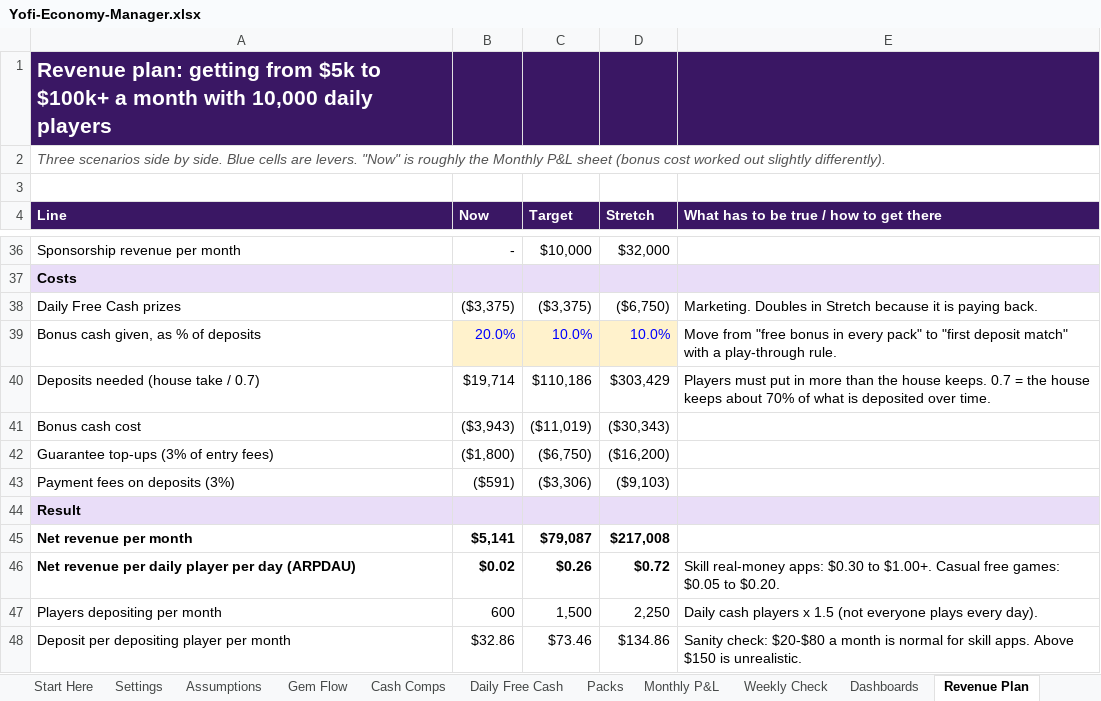
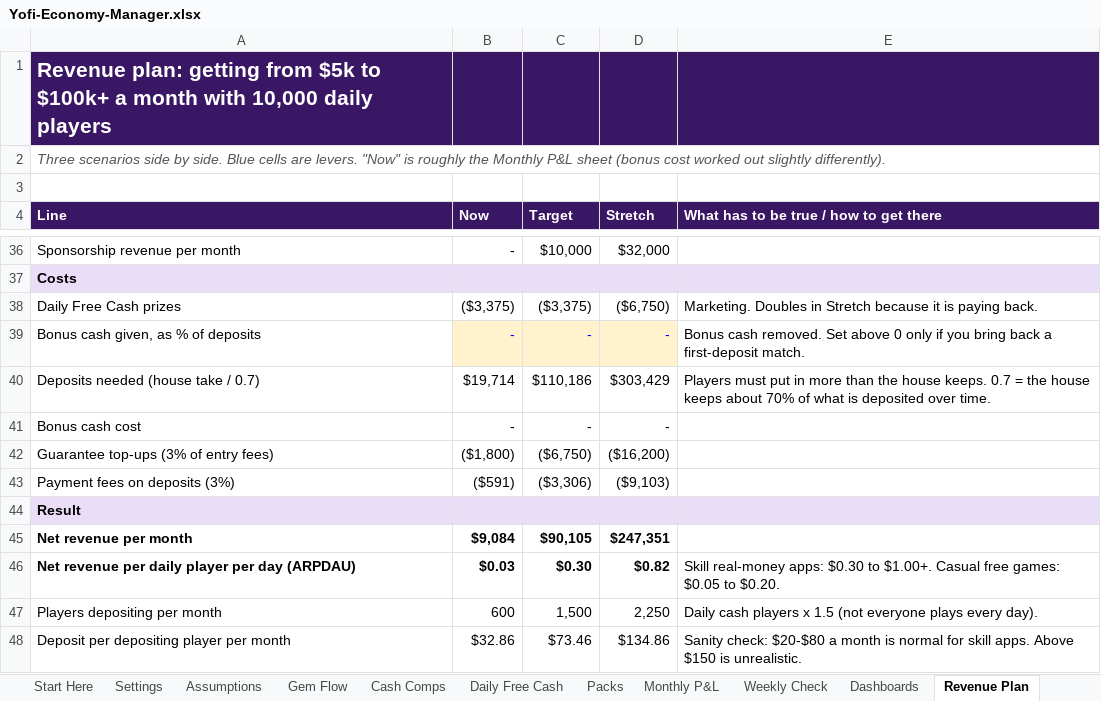
Before and after one commit to Lgalansky/yofi, an Excel workbook: Yofi-Economy-Manager.xlsx, sheet Revenue Plan, drawn as a sheet; only a part is shown, gaps mark what is left out; values as stored, in another font and other column widths than the file's, no borders; the diff names each change by its address in the sheet, - before the commit and + after, or states it on an @@ line.

```diff
--- a/Yofi-Economy-Manager.xlsx (sheet Revenue Plan)
+++ b/Yofi-Economy-Manager.xlsx (sheet Revenue Plan)
-B39 (Now): 20.0%
+B39 (Now): -
-C39 (Target): 10.0%
+C39 (Target): -
-D39 (Stretch): 10.0%
+D39 (Stretch): -
-E39: Move from "free bonus in every pack" to "first deposit match" with a play-through rule.
+E39: Bonus cash removed. Set above 0 only if you bring back a first-deposit match.
-B41 (Now): ($3,943)
+B41 (Now): -
-C41 (Target): ($11,019)
+C41 (Target): -
-D41 (Stretch): ($30,343)
+D41 (Stretch): -
-B45 (Now): $5,141
+B45 (Now): $9,084
-C45 (Target): $79,087
+C45 (Target): $90,105
-D45 (Stretch): $217,008
+D45 (Stretch): $247,351
-B46 (Now): $0.02
+B46 (Now): $0.03
-C46 (Target): $0.26
+C46 (Target): $0.30
-D46 (Stretch): $0.72
+D46 (Stretch): $0.82
```
Also changed, not shown: sheet Packs, sheet Settings, sheet Monthly P&L, sheet Start Here.
